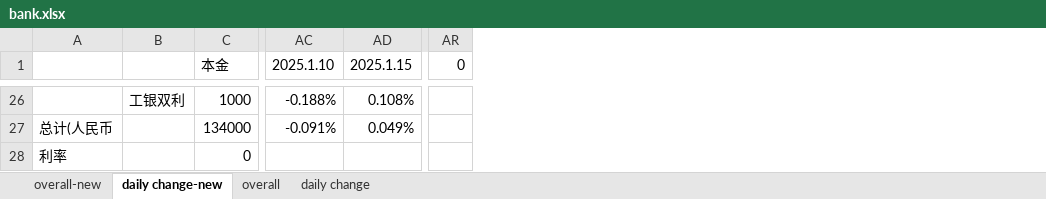
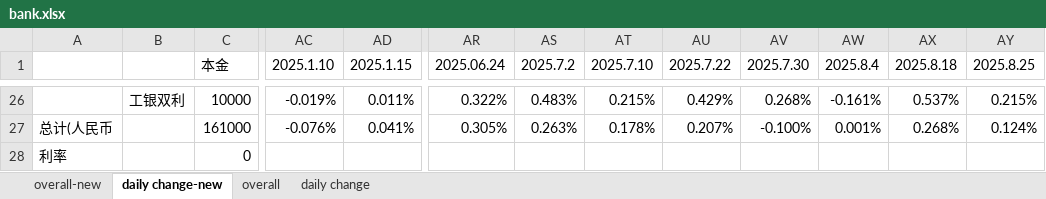
Before and after one commit to ivyyy0630/homeDeli, an Excel workbook: documents/bank.xlsx, sheet daily change-new, drawn as a sheet; only a part is shown, gaps mark what is left out; values as stored, in another font and other column widths than the file's, no borders; conditional formats not drawn; removed rows and columns are numbered as before the commit, all else as after; the diff covers the shown part only; the diff names each change by its address in the sheet, - before the commit and + after, or states it on an @@ line.

```diff
--- a/documents/bank.xlsx (sheet daily change-new)
+++ b/documents/bank.xlsx (sheet daily change-new)
-column AR (0), empty
+column AR (2025.06.24), rows 26-27: 0.322% | 0.305%
+column AS (2025.7.2), rows 26-27: 0.483% | 0.263%
+column AT (2025.7.10), rows 26-27: 0.215% | 0.178%
+column AU (2025.7.22), rows 26-27: 0.429% | 0.207%
+column AV (2025.7.30), rows 26-27: 0.268% | -0.100%
+column AW (2025.8.4), rows 26-27: -0.161% | 0.001%
+column AX (2025.8.18), rows 26-27: 0.537% | 0.268%
+column AY (2025.8.25), rows 26-27: 0.215% | 0.124%
-C26 (本金): 1000
+C26 (本金): 10000
-AC26 (2025.1.10): -0.188%
+AC26 (2025.1.10): -0.019%
-AD26 (2025.1.15): 0.108%
+AD26 (2025.1.15): 0.011%
-C27 (本金): 134000
+C27 (本金): 161000
-AC27 (2025.1.10): -0.091%
+AC27 (2025.1.10): -0.076%
-AD27 (2025.1.15): 0.049%
+AD27 (2025.1.15): 0.041%
```
Also changed, not shown: 8 added rows, 6 removed rows, 218 edited cells and cell formats elsewhere in this sheet, sheet overall-new, formulas that keep their value, 1 other file.
